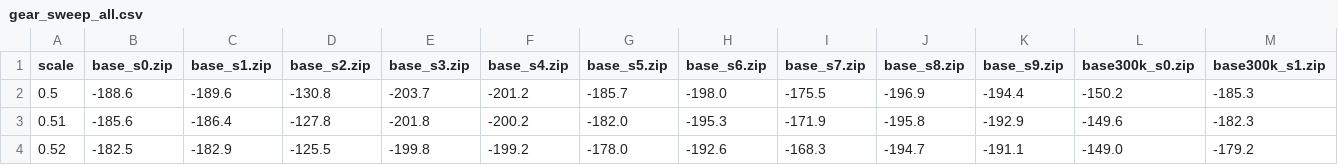
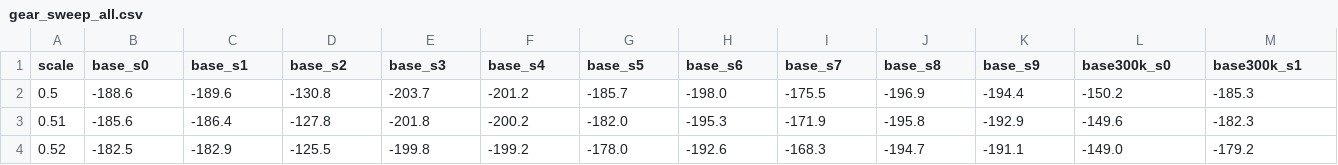
Before and after one commit to mrlrns/mujoco-sim2real-pendulum, a CSV file: results/data/gear_sweep_all.csv, drawn as a sheet; only a part is shown; the diff covers the shown part only; the diff names each change by its address in the sheet, - before the commit and + after, or states it on an @@ line.

```diff
--- a/results/data/gear_sweep_all.csv
+++ b/results/data/gear_sweep_all.csv
-B1: base_s0.zip
+B1: base_s0
-C1: base_s1.zip
+C1: base_s1
-D1: base_s2.zip
+D1: base_s2
-E1: base_s3.zip
+E1: base_s3
-F1: base_s4.zip
+F1: base_s4
-G1: base_s5.zip
+G1: base_s5
-H1: base_s6.zip
+H1: base_s6
-I1: base_s7.zip
+I1: base_s7
-J1: base_s8.zip
+J1: base_s8
-K1: base_s9.zip
+K1: base_s9
-L1: base300k_s0.zip
+L1: base300k_s0
-M1: base300k_s1.zip
+M1: base300k_s1
```
Also changed, not shown: 18 edited cells elsewhere in this file, 15 other files.
